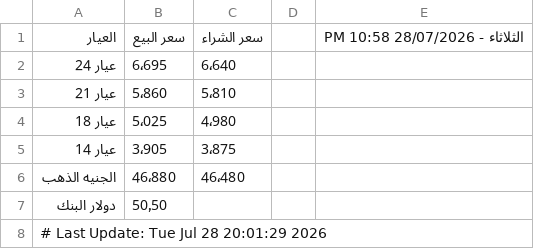
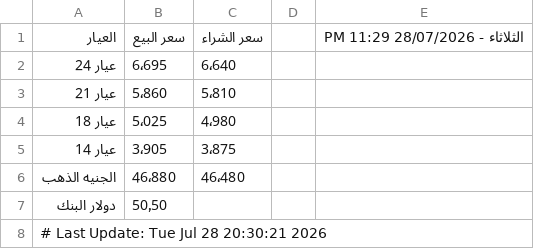
Before and after one commit to abodaapp-hash/-update_gold_prices.py, a CSV file: data/gold_prices.csv, drawn as a sheet.

```diff
--- a/data/gold_prices.csv
+++ b/data/gold_prices.csv
@@ -1,2 +1,2 @@
-العيار,سعر البيع,سعر الشراء,,الثلاثاء - 28/07/2026 10:58 PM
+العيار,سعر البيع,سعر الشراء,,الثلاثاء - 28/07/2026 11:29 PM
 عيار 24,6٬695,6٬640,,
@@ -7,2 +7,2 @@
 دولار البنك,50٫50,,,
-# Last Update: Tue Jul 28 20:01:29 2026
+# Last Update: Tue Jul 28 20:30:21 2026
```
